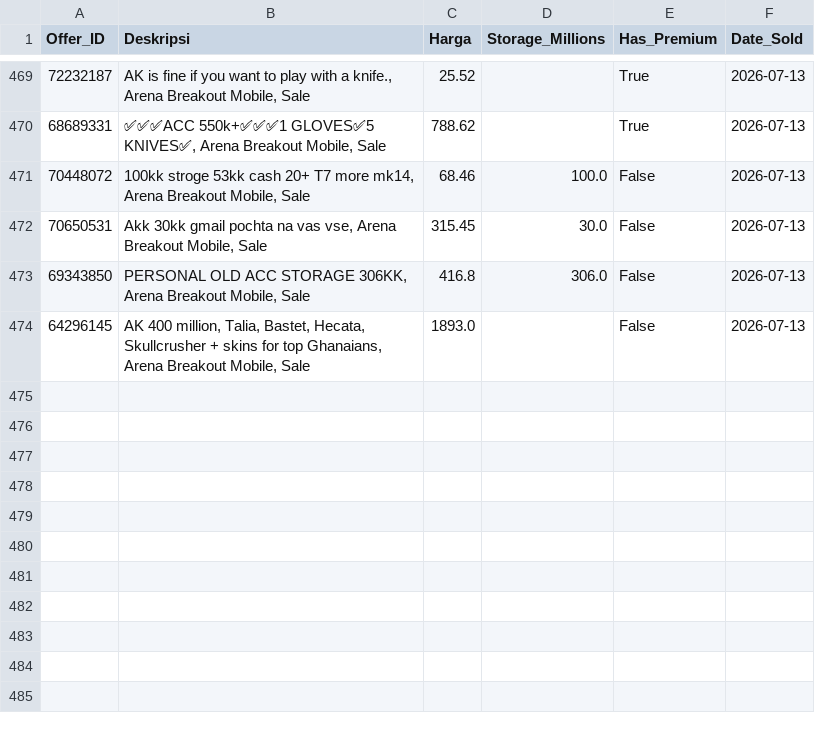
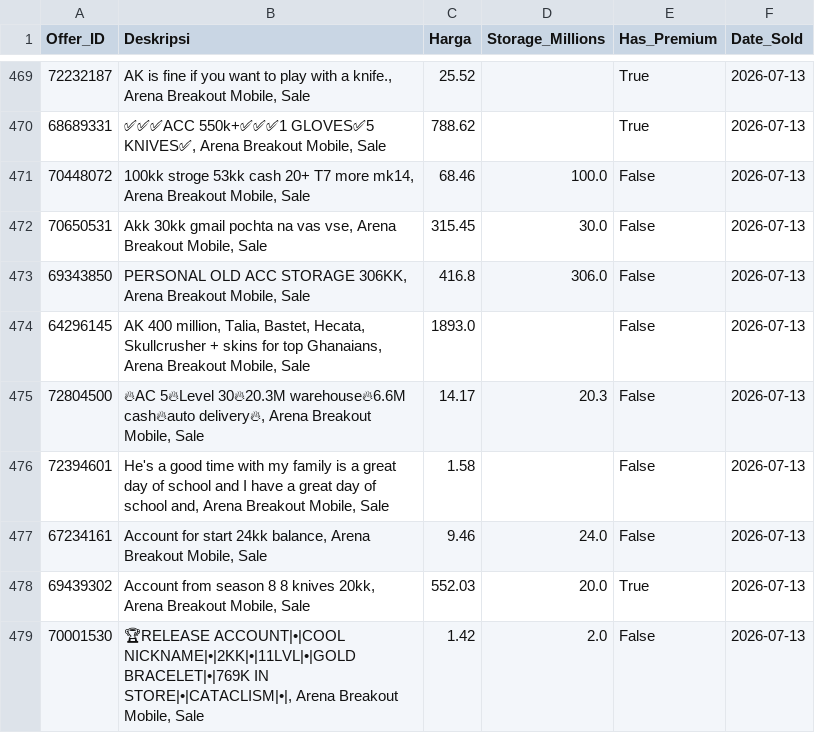
Before and after one commit to mozz-bot/funpay-tracker, a CSV file: sold_accounts_2026_07.csv, drawn as a sheet; only a part is shown, gaps mark what is left out; the diff names each change by its address in the sheet, - before the commit and + after, or states it on an @@ line.

```diff
--- a/sold_accounts_2026_07.csv
+++ b/sold_accounts_2026_07.csv
+row 475: 72804500 | 🔥AC 5🔥Level 30🔥20.3M warehouse🔥6.6M cash🔥auto delivery🔥, Arena Breakout Mobile, Sale | 14.17 | 20.3 | False | 2026-07-13
+row 476: 72394601 | He's a good time with my family is a great day of school and I have a great day of school and, Arena Breakout Mobile, Sale | 1.58 |  | False | 2026-07-13
+row 477: 67234161 | Account for start 24kk balance, Arena Breakout Mobile, Sale | 9.46 | 24.0 | False | 2026-07-13
+row 478: 69439302 | Account from season 8 8 knives 20kk, Arena Breakout Mobile, Sale | 552.03 | 20.0 | True | 2026-07-13
+row 479: 70001530 | 🏆RELEASE ACCOUNT|•|COOL NICKNAME|•|2KK|•|11LVL|•|GOLD BRACELET|•|769K IN STORE|•|CATACLISM|•|, Arena Breakout Mobile, Sale | 1.42 | 2.0 | False | 2026-07-13
```
Also changed, not shown: active_listings.csv.
